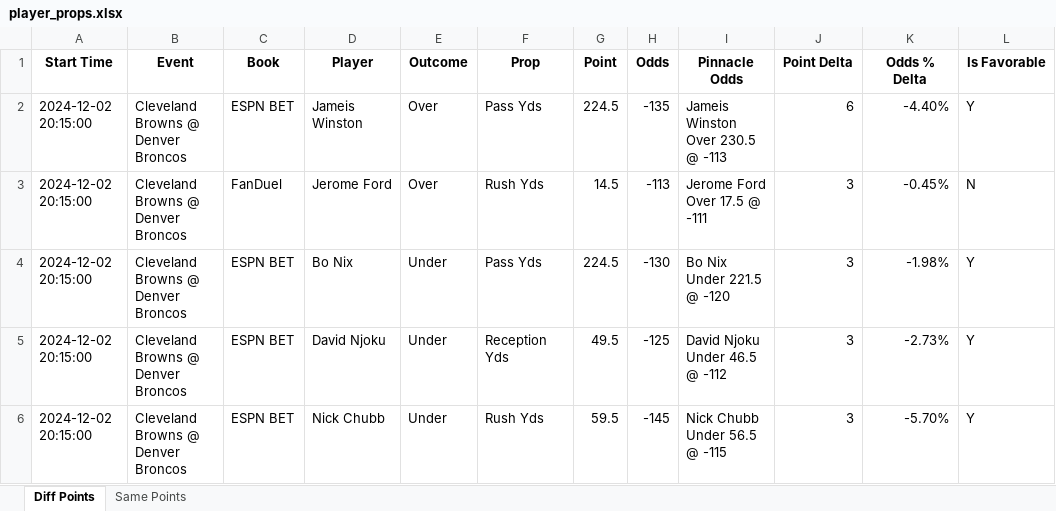
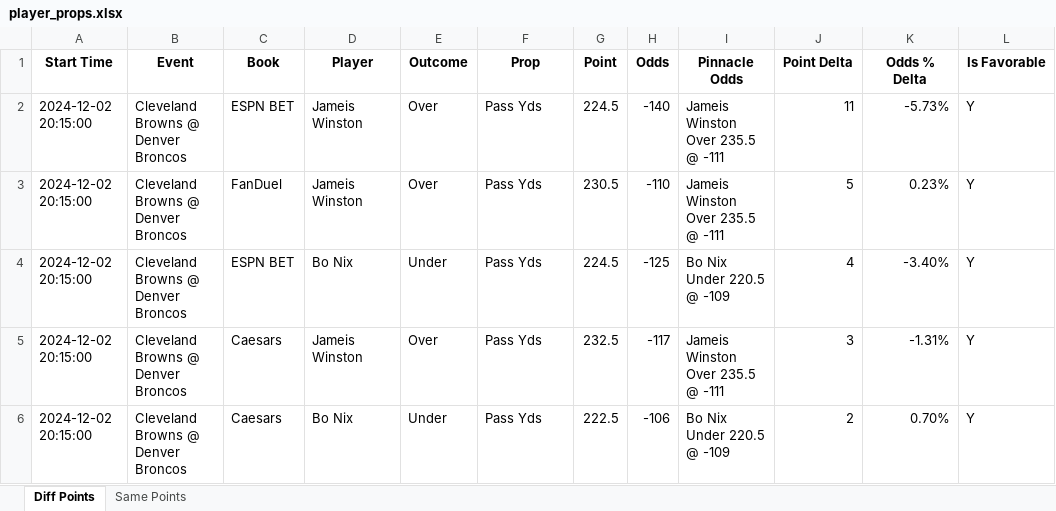
Before and after one commit to rahulShahCode/player-props-scraper, an Excel workbook: player_props.xlsx, sheet Diff Points, drawn as a sheet; only a part is shown; values as stored, in another font and other column widths than the file's, no borders; the diff covers the shown part only; the diff names each change by its address in the sheet, - before the commit and + after, or states it on an @@ line.

```diff
--- a/player_props.xlsx (sheet Diff Points)
+++ b/player_props.xlsx (sheet Diff Points)
-H2 (Odds): -135
+H2 (Odds): -140
-I2 (Pinnacle Odds): Jameis Winston Over 230.5 @ -113
+I2 (Pinnacle Odds): Jameis Winston Over 235.5 @ -111
-J2 (Point Delta): 6
+J2 (Point Delta): 11
-K2 (Odds % Delta): -4.40%
+K2 (Odds % Delta): -5.73%
-D3 (Player): Jerome Ford
+D3 (Player): Jameis Winston
-F3 (Prop): Rush Yds
+F3 (Prop): Pass Yds
-G3 (Point): 14.5
+G3 (Point): 230.5
-H3 (Odds): -113
+H3 (Odds): -110
-I3 (Pinnacle Odds): Jerome Ford Over 17.5 @ -111
+I3 (Pinnacle Odds): Jameis Winston Over 235.5 @ -111
-J3 (Point Delta): 3
+J3 (Point Delta): 5
-K3 (Odds % Delta): -0.45%
+K3 (Odds % Delta): 0.23%
-L3 (Is Favorable): N
+L3 (Is Favorable): Y
-H4 (Odds): -130
+H4 (Odds): -125
-I4 (Pinnacle Odds): Bo Nix Under 221.5 @ -120
+I4 (Pinnacle Odds): Bo Nix Under 220.5 @ -109
-J4 (Point Delta): 3
+J4 (Point Delta): 4
-K4 (Odds % Delta): -1.98%
+K4 (Odds % Delta): -3.40%
-C5:C6 (Book): ESPN BET
+C5:C6 (Book): Caesars
-D5 (Player): David Njoku
+D5 (Player): Jameis Winston
-E5 (Outcome): Under
+E5 (Outcome): Over
-F5 (Prop): Reception Yds
+F5 (Prop): Pass Yds
-G5 (Point): 49.5
+G5 (Point): 232.5
-H5 (Odds): -125
+H5 (Odds): -117
-I5 (Pinnacle Odds): David Njoku Under 46.5 @ -112
+I5 (Pinnacle Odds): Jameis Winston Over 235.5 @ -111
-K5 (Odds % Delta): -2.73%
+K5 (Odds % Delta): -1.31%
-D6 (Player): Nick Chubb
+D6 (Player): Bo Nix
-F6 (Prop): Rush Yds
+F6 (Prop): Pass Yds
-G6 (Point): 59.5
+G6 (Point): 222.5
-H6 (Odds): -145
+H6 (Odds): -106
-I6 (Pinnacle Odds): Nick Chubb Under 56.5 @ -115
+I6 (Pinnacle Odds): Bo Nix Under 220.5 @ -109
-J6 (Point Delta): 3
+J6 (Point Delta): 2
-K6 (Odds % Delta): -5.70%
+K6 (Odds % Delta): 0.70%
```
Also changed, not shown: 8 added rows, 2 removed rows and 60 edited cells elsewhere in this sheet, sheet Same Points, 2 other files.
